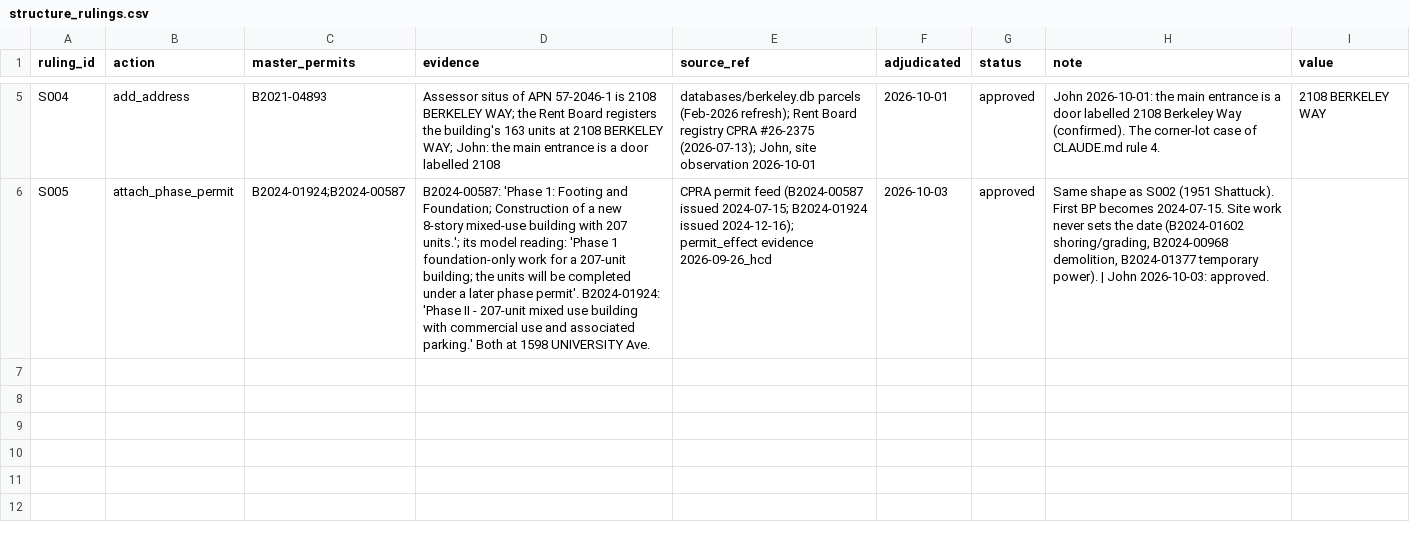
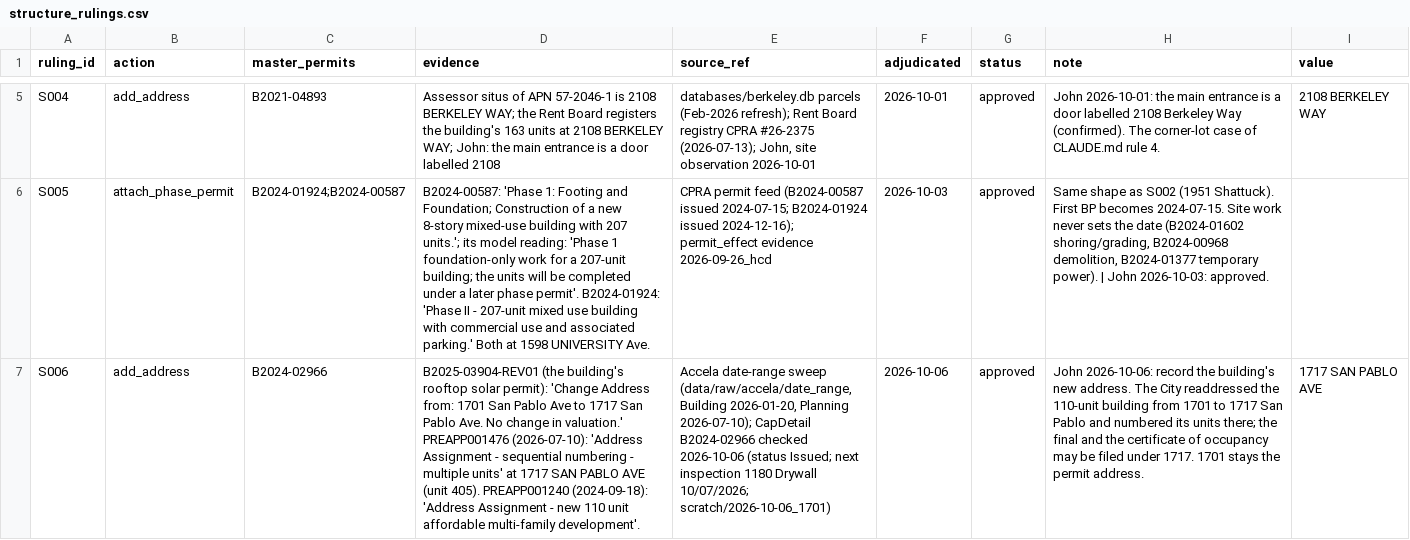
Before and after one commit to blockXblock/berkeley-housing-analysis, a CSV file: corrections/v4/structure_rulings.csv, drawn as a sheet; only a part is shown, gaps mark what is left out; the diff names each change by its address in the sheet, - before the commit and + after, or states it on an @@ line.

```diff
--- a/corrections/v4/structure_rulings.csv
+++ b/corrections/v4/structure_rulings.csv
+row 7: S006 | add_address | B2024-02966 | B2025-03904-REV01 (the building's rooftop solar permit): 'Change Address from: 1701 San Pablo Ave to 1717 San Pablo Ave. No change in valuation.' PREAPP001476 (2026-07-10): 'Address Assignment - sequential numbering - multiple units' at 1717 SAN PABLO AVE (unit 405). PREAPP001240 (2024-09-18): 'Address Assignment - new 110 unit affordable multi-family development'. | Accela date-range sweep (data/raw/accela/date_range, Building 2026-01-20, Planning 2026-07-10); CapDetail B2024-02966 checked 2026-10-06 (status Issued; next inspection 1180 Drywall 10/07/2026; scratch/2026-10-06_1701) | 2026-10-06 | approved | John 2026-10-06: record the building's new address. The City readdressed the 110-unit building from 1701 to 1717 San Pablo and numbered its units there; the final and the certificate of occupancy may be filed under 1717. 1701 stays the permit address. | 1717 SAN PABLO AVE
```
Also changed, not shown: 1 other file.
